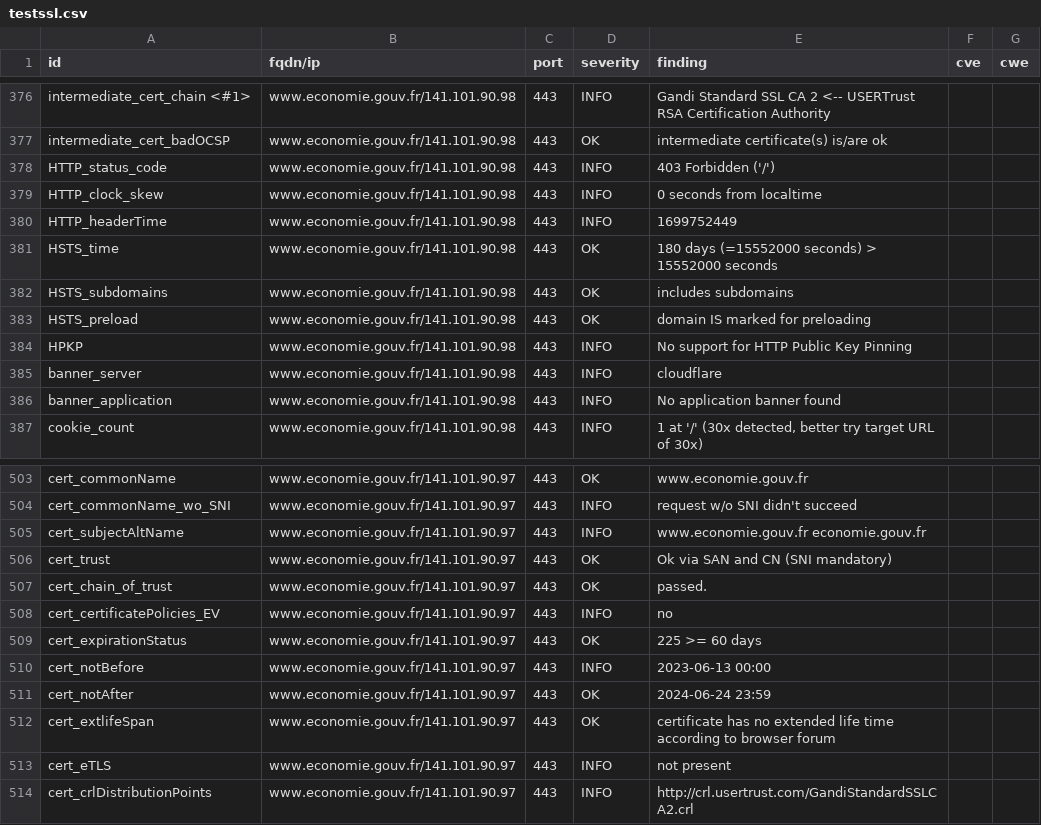
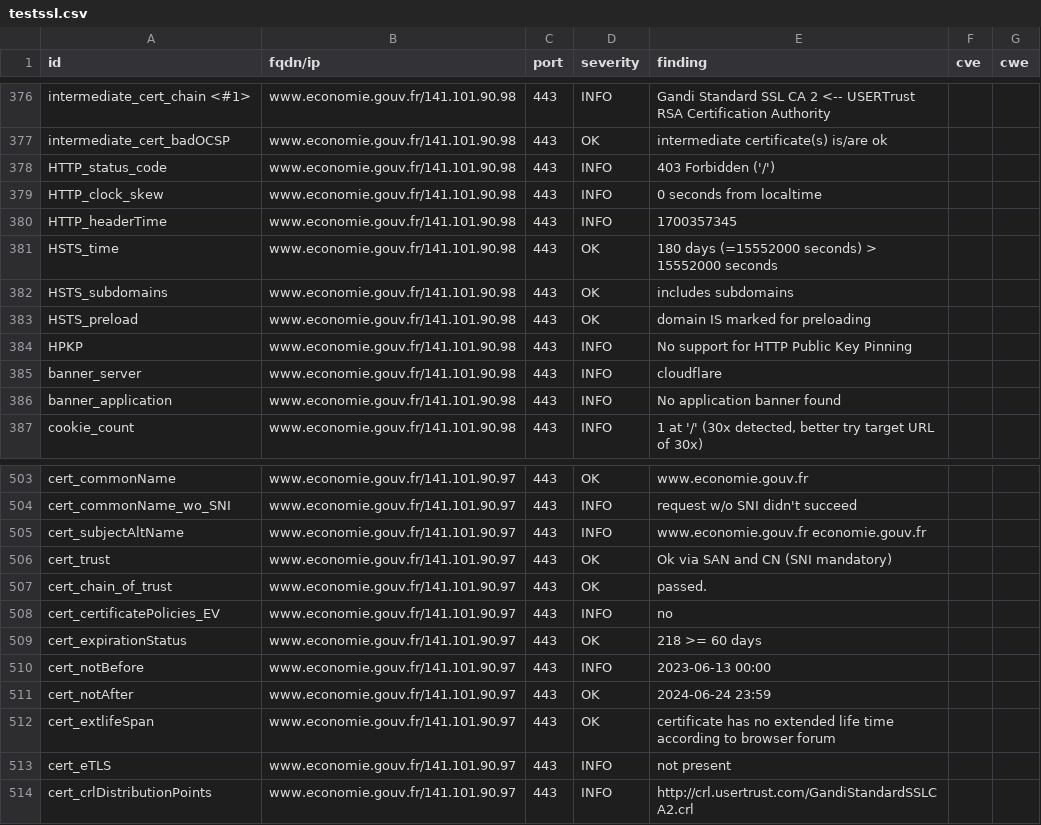
Before and after one commit to mactimebatn/dashloard, a CSV file: results/aHR0cHM6Ly93d3cuZWNvbm9taWUuZ291di5mcg==/testssl.csv, drawn as a sheet; only a part is shown, gaps mark what is left out; the diff covers the shown part only.

```diff
--- a/results/aHR0cHM6Ly93d3cuZWNvbm9taWUuZ291di5mcg==/testssl.csv
+++ b/results/aHR0cHM6Ly93d3cuZWNvbm9taWUuZ291di5mcg==/testssl.csv
@@ -379,3 +379,3 @@
 "HTTP_clock_skew","www.economie.gouv.fr/141.101.90.98","443","INFO","0 seconds from localtime","",""
-"HTTP_headerTime","www.economie.gouv.fr/141.101.90.98","443","INFO","1699752449","",""
+"HTTP_headerTime","www.economie.gouv.fr/141.101.90.98","443","INFO","1700357345","",""
 "HSTS_time","www.economie.gouv.fr/141.101.90.98","443","OK","180 days (=15552000 seconds) > 15552000 seconds","",""
@@ -508,3 +508,3 @@
 "cert_certificatePolicies_EV","www.economie.gouv.fr/141.101.90.97","443","INFO","no","",""
-"cert_expirationStatus","www.economie.gouv.fr/141.101.90.97","443","OK","225 >= 60 days","",""
+"cert_expirationStatus","www.economie.gouv.fr/141.101.90.97","443","OK","218 >= 60 days","",""
 "cert_notBefore","www.economie.gouv.fr/141.101.90.97","443","INFO","2023-06-13 00:00","",""
```
Also changed, not shown: 2 added rows, 2 removed rows, 151 moved rows and 6 edited cells elsewhere in this file, 15 other files.
